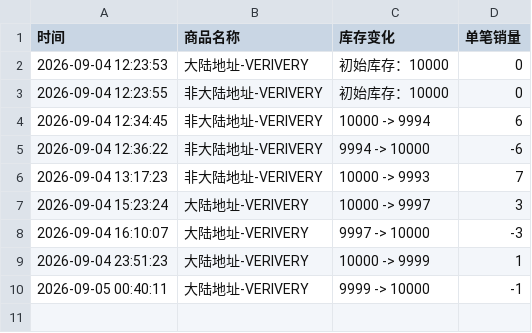
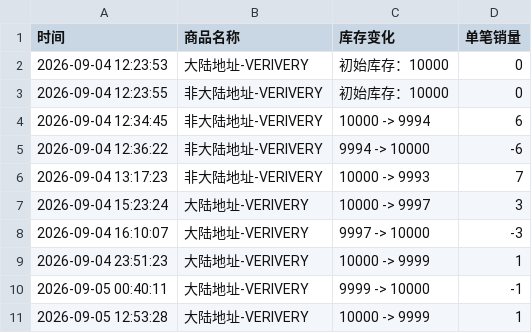
Before and after one commit to Juineii/verivery_imini0906, a CSV file: VERIVERY.csv, drawn as a sheet; the diff names each change by its address in the sheet, - before the commit and + after, or states it on an @@ line.

Commit message:
自动更新数据 2026-09-05 12:53:32

```diff
--- a/VERIVERY.csv
+++ b/VERIVERY.csv
+row 11: 2026-09-05 12:53:28 | 大陆地址-VERIVERY | 10000 -> 9999 | 1
```
